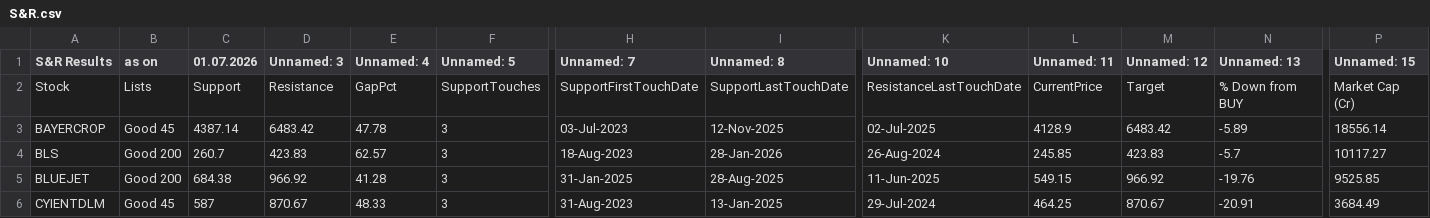
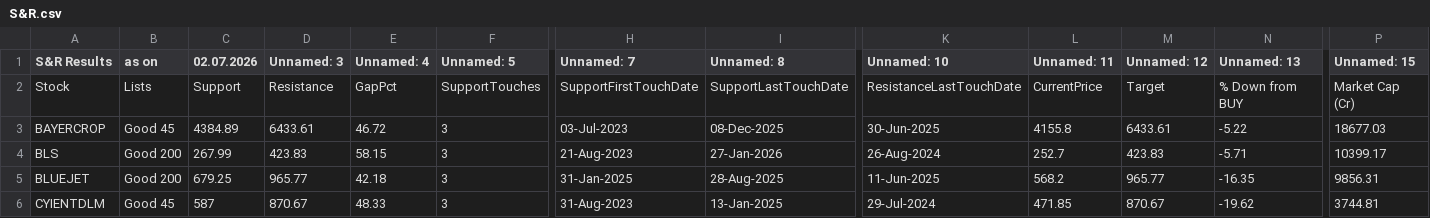
Before and after one commit to mojiburrahaman25/stock-output, a CSV file: S&R.csv, drawn as a sheet; only a part is shown, gaps mark what is left out; the diff covers the shown part only; the diff names each change by its address in the sheet, - before the commit and + after, or states it on an @@ line.

```diff
--- a/S&R.csv
+++ b/S&R.csv
-C1: 01.07.2026
+C1: 02.07.2026
-C3 (02.07.2026): 4387.14
+C3 (02.07.2026): 4384.89
-D3 (Unnamed: 3): 6483.42
+D3 (Unnamed: 3): 6433.61
-E3 (Unnamed: 4): 47.78
+E3 (Unnamed: 4): 46.72
-I3 (Unnamed: 8): 12-Nov-2025
+I3 (Unnamed: 8): 08-Dec-2025
-K3 (Unnamed: 10): 02-Jul-2025
+K3 (Unnamed: 10): 30-Jun-2025
-L3 (Unnamed: 11): 4128.9
+L3 (Unnamed: 11): 4155.8
-M3 (Unnamed: 12): 6483.42
+M3 (Unnamed: 12): 6433.61
-N3 (Unnamed: 13): -5.89
+N3 (Unnamed: 13): -5.22
-P3 (Unnamed: 15): 18556.14
+P3 (Unnamed: 15): 18677.03
-C4 (02.07.2026): 260.7
+C4 (02.07.2026): 267.99
-E4 (Unnamed: 4): 62.57
+E4 (Unnamed: 4): 58.15
-H4 (Unnamed: 7): 18-Aug-2023
+H4 (Unnamed: 7): 21-Aug-2023
-I4 (Unnamed: 8): 28-Jan-2026
+I4 (Unnamed: 8): 27-Jan-2026
-L4 (Unnamed: 11): 245.85
+L4 (Unnamed: 11): 252.7
-N4 (Unnamed: 13): -5.7
+N4 (Unnamed: 13): -5.71
-P4 (Unnamed: 15): 10117.27
+P4 (Unnamed: 15): 10399.17
-C5 (02.07.2026): 684.38
+C5 (02.07.2026): 679.25
-D5 (Unnamed: 3): 966.92
+D5 (Unnamed: 3): 965.77
-E5 (Unnamed: 4): 41.28
+E5 (Unnamed: 4): 42.18
-L5 (Unnamed: 11): 549.15
+L5 (Unnamed: 11): 568.2
-M5 (Unnamed: 12): 966.92
+M5 (Unnamed: 12): 965.77
-N5 (Unnamed: 13): -19.76
+N5 (Unnamed: 13): -16.35
-P5 (Unnamed: 15): 9525.85
+P5 (Unnamed: 15): 9856.31
-L6 (Unnamed: 11): 464.25
+L6 (Unnamed: 11): 471.85
-N6 (Unnamed: 13): -20.91
+N6 (Unnamed: 13): -19.62
-P6 (Unnamed: 15): 3684.49
+P6 (Unnamed: 15): 3744.81
```
Also changed, not shown: 2 added rows, 6 removed rows and 45 edited cells elsewhere in this file, 67 ka Funda.csv, BUY List.csv, 6 other files.
